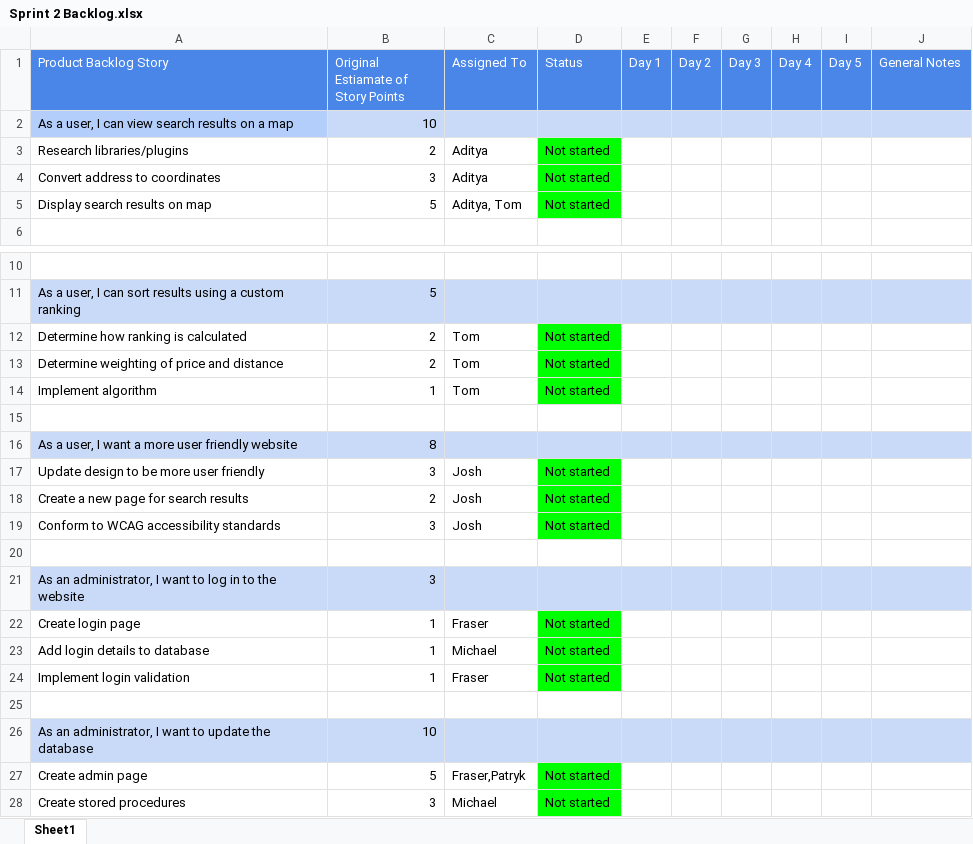
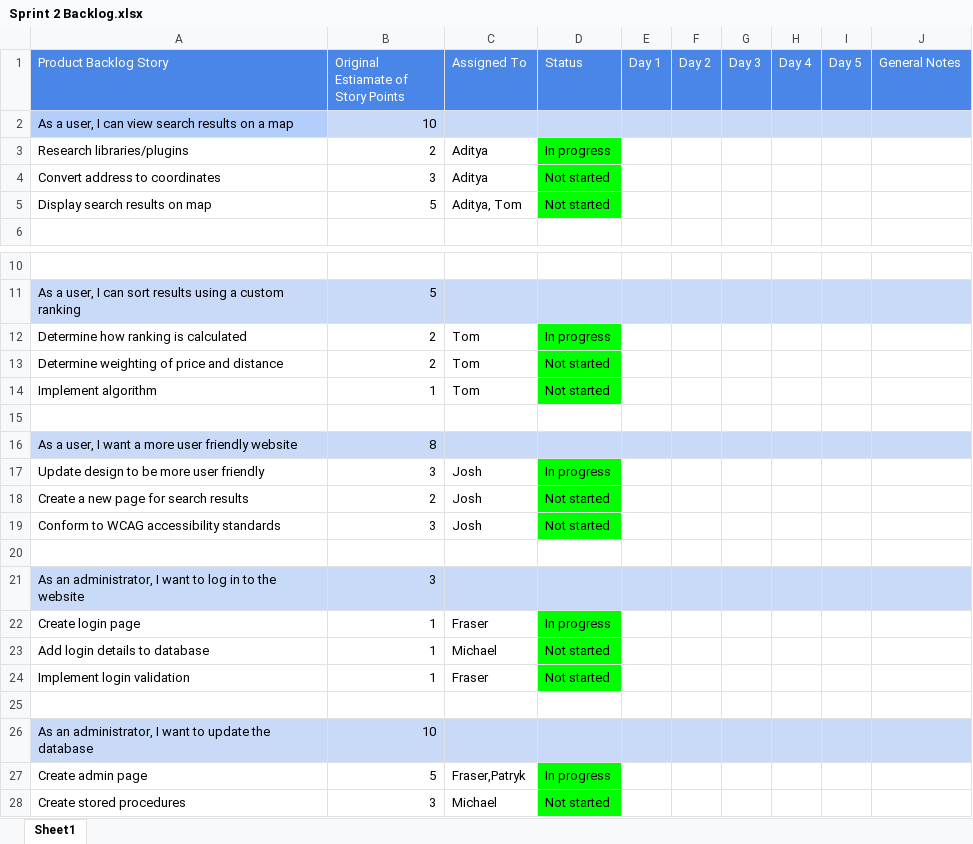
Before and after one commit to FraserEtchells/AgileGroup4, an Excel workbook: Sprint 2/Sprint 2 Backlog.xlsx, sheet Sheet1, drawn as a sheet; only a part is shown, gaps mark what is left out; values as stored, in another font and other column widths than the file's, no borders; conditional formats not drawn; the diff names each change by its address in the sheet, - before the commit and + after, or states it on an @@ line.

Commit message:
Updated Sprint Backlog after scrum on day 2

```diff
--- a/Sprint 2/Sprint 2 Backlog.xlsx (sheet Sheet1)
+++ b/Sprint 2/Sprint 2 Backlog.xlsx (sheet Sheet1)
-D3 (Status): Not started
+D3 (Status): In progress
-D12 (Status): Not started
+D12 (Status): In progress
-D17 (Status): Not started
+D17 (Status): In progress
-D22 (Status): Not started
+D22 (Status): In progress
-D27 (Status): Not started
+D27 (Status): In progress
```
Also changed, not shown: 1 other file.
